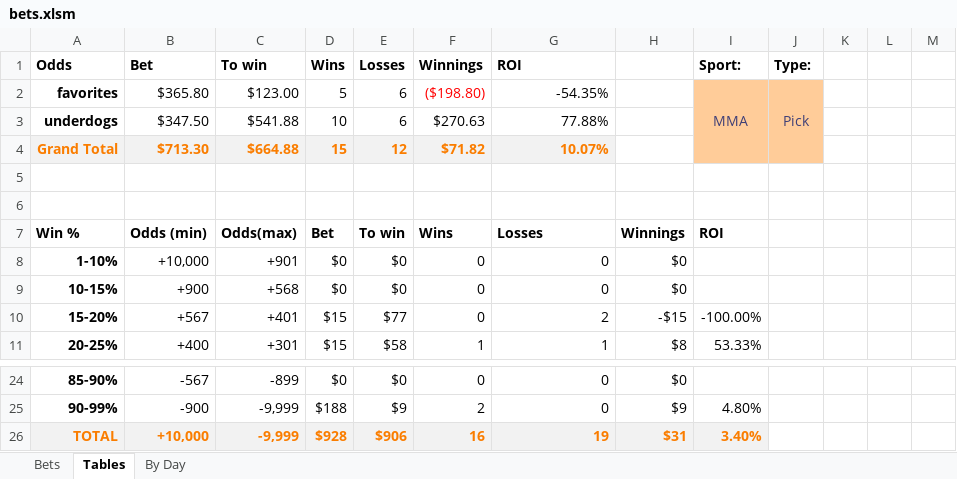
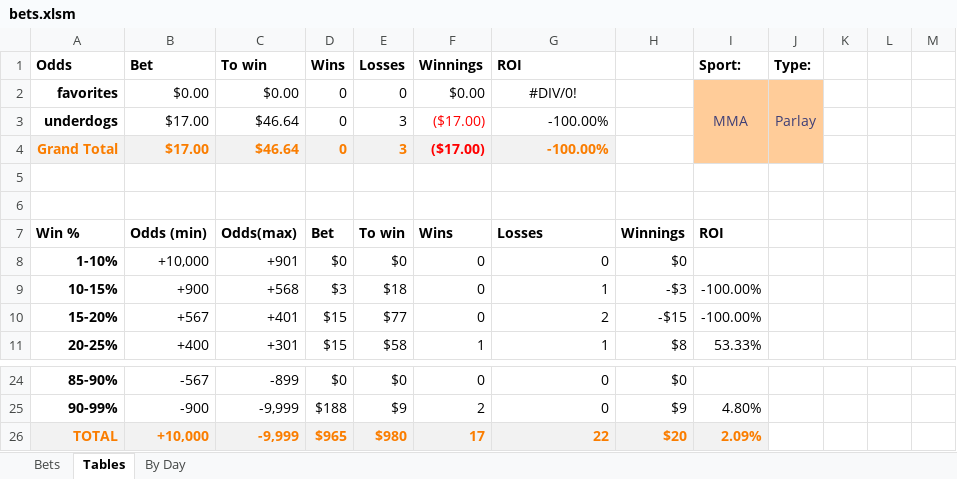
Before and after one commit to JoshSelby/MMAscraper, an Excel workbook: bets.xlsm, sheet Tables, drawn as a sheet; only a part is shown, gaps mark what is left out; values as stored, in another font and other column widths than the file's, no borders; conditional formats not drawn; the diff covers the shown part only; the diff names each change by its address in the sheet, - before the commit and + after, or states it on an @@ line.

```diff
--- a/bets.xlsm (sheet Tables)
+++ b/bets.xlsm (sheet Tables)
-B2 (Bet): $365.80
+B2 (Bet): $0.00
-C2 (To win): $123.00
+C2 (To win): $0.00
-D2 (Wins): 5
+D2 (Wins): 0
-E2 (Losses): 6
+E2 (Losses): 0
-F2 (Winnings): ($198.80)
+F2 (Winnings): $0.00
-F2 text colour: #FF0000
+F2 text colour: black
-G2 (ROI): -54.35%
+G2 (ROI): #DIV/0!
-G2 alignment: right
+G2 alignment: center
-J2 (Type:): Pick
+J2 (Type:): Parlay
-B3 (Bet): $347.50
+B3 (Bet): $17.00
-C3 (To win): $541.88
+C3 (To win): $46.64
-D3 (Wins): 10
+D3 (Wins): 0
-E3 (Losses): 6
+E3 (Losses): 3
-F3 (Winnings): $270.63
+F3 (Winnings): ($17.00)
-F3 text colour: black
+F3 text colour: #FF0000
-G3 (ROI): 77.88%
+G3 (ROI): -100.00%
-B4 (Bet): $713.30
+B4 (Bet): $17.00
-C4 (To win): $664.88
+C4 (To win): $46.64
-D4 (Wins): 15
+D4 (Wins): 0
-E4 (Losses): 12
+E4 (Losses): 3
-F4 (Winnings): $71.82
+F4 (Winnings): ($17.00)
-F4 text colour: #FA7D00
+F4 text colour: #FF0000
-G4 (ROI): 10.07%
+G4 (ROI): -100.00%
-D9 (Wins): $0
+D9 (Wins): $3
-E9 (Losses): $0
+E9 (Losses): $18
-G9 (ROI): 0
+G9 (ROI): 1
-H9: $0
+H9: -$3
-I9 (Sport:): (empty)
+I9 (Sport:): -100.00%
-D26 (Wins): $928
+D26 (Wins): $965
-E26 (Losses): $906
+E26 (Losses): $980
-F26 (Winnings): 16
+F26 (Winnings): 17
-G26 (ROI): 19
+G26 (ROI): 22
-H26: $31
+H26: $20
-I26 (Sport:): 3.40%
+I26 (Sport:): 2.09%
```
Also changed, not shown: 15 edited cells elsewhere in this sheet, sheet Bets, hidden cells, 16 other files.
